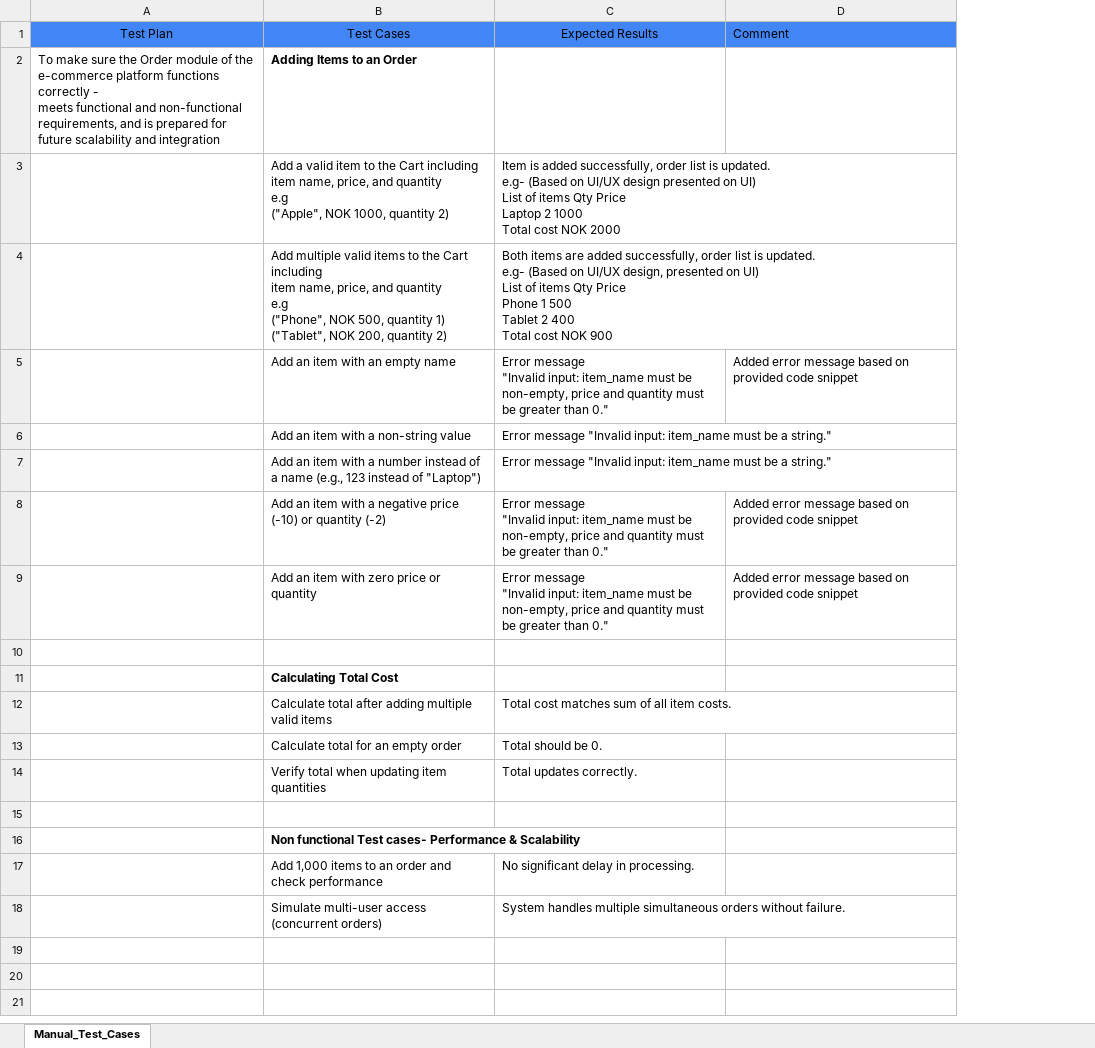
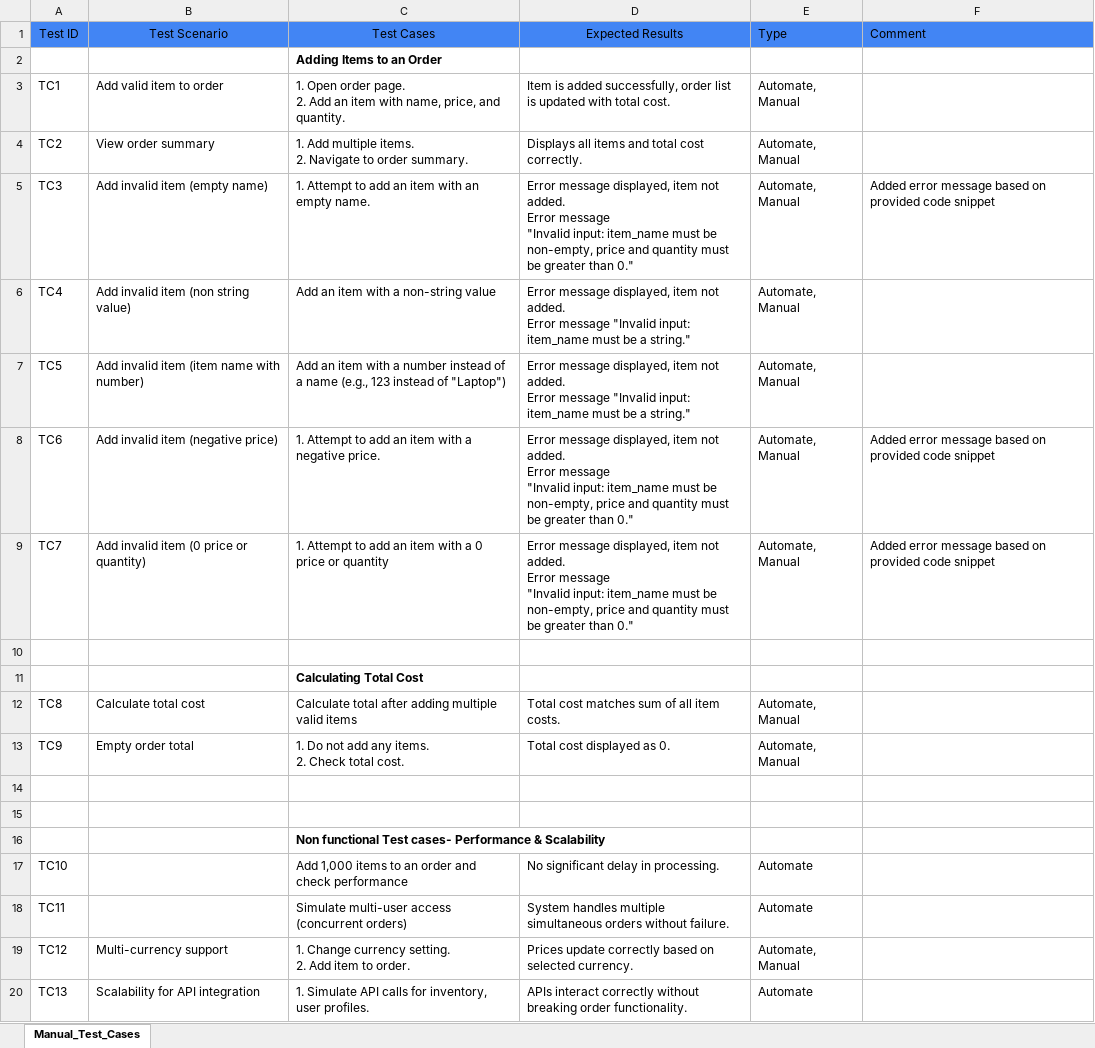
Before and after one commit to naveenshetty/QA, an Excel workbook: Manual_Test_Cases.xlsx, sheet Manual_Test_Cases, drawn as a sheet; values as stored, in another font and other column widths than the file's, no borders; charts and pictures not drawn; removed rows and columns are numbered as before the commit, all else as after; ↵ is a line break in a cell; the diff names each change by its address in the sheet, - before the commit and + after, or states it on an @@ line.

Commit message:
Added updated test cases and test plan

```diff
--- a/Manual_Test_Cases.xlsx (sheet Manual_Test_Cases)
+++ b/Manual_Test_Cases.xlsx (sheet Manual_Test_Cases)
-column A (Test Plan), row 2: To make sure the Order module of the e-commerce platform functions correctly - ↵ meets functional and non-functional requirements, and is prepared for future scalability and integration
+column A (Test ID), rows 5-12: TC3 | TC4 | TC5 | TC6 | TC7 |  |  | TC8; rows 17-18: TC10 | TC11
+column B (Test Scenario), rows 5-12: Add invalid item (empty name) | Add invalid item (non string value) | Add invalid item (item name with number) | Add invalid item (negative price) | Add invalid item (0 price or quantity) |  |  | Calculate total cost
+column E (Type), rows 5-12: Automate, Manual | Automate, Manual | Automate, Manual | Automate, Manual | Automate, Manual |  |  | Automate, Manual; rows 17-18: Automate | Automate
-row 3:  | Add a valid item to the Cart including ↵ item name, price, and quantity ↵ e.g ↵ ("Apple", NOK 1000, quantity 2) | Item is added successfully, order list is updated. ↵ e.g- (Based on UI/UX design presented on UI) ↵ List of items Qty Price ↵ Laptop 2 1000 ↵ Total cost NOK 2000
-row 4:  | Add multiple valid items to the Cart including ↵ item name, price, and quantity ↵ e.g ↵ ("Phone", NOK 500, quantity 1) ↵ ("Tablet", NOK 200, quantity 2) | Both items are added successfully, order list is updated. ↵ e.g- (Based on UI/UX design, presented on UI) ↵ List of items Qty Price ↵ Phone 1 500 ↵ Tablet 2 400 ↵ Total cost NOK 900
+row 3: TC1 | Add valid item to order | 1. Open order page. ↵ 2. Add an item with name, price, and quantity. | Item is added successfully, order list is updated with total cost. | Automate, Manual
+row 4: TC2 | View order summary | 1. Add multiple items. ↵ 2. Navigate to order summary. | Displays all items and total cost correctly. | Automate, Manual
-C5 (Test Cases): Add an item with an empty name
+C5 (Test Cases): 1. Attempt to add an item with an empty name.
-D5 (Expected Results): Error message ↵ "Invalid input:…
+D5 (Expected Results): Error message displayed, item not added. ↵ Error message ↵ "Invalid input:…
-D6:D7 (Expected Results): Error message "Invalid input:…
+D6:D7 (Expected Results): Error message displayed, item not added. ↵ Error message "Invalid input:…
-C8 (Test Cases): Add an item with a negative price (-10) or quantity (-2)
+C8 (Test Cases): 1. Attempt to add an item with a negative price.
-D8:D9 (Expected Results): Error message ↵ "Invalid input:…
+D8:D9 (Expected Results): Error message displayed, item not added. ↵ Error message ↵ "Invalid input:…
-C9 (Test Cases): Add an item with zero price or…
+C9 (Test Cases): 1. Attempt to add an item with a 0 price or…
-row 13:  | Calculate total for an empty order | Total should be 0.
+row 13: TC9 | Empty order total | 1. Do not add any items. ↵ 2. Check total cost. | Total cost displayed as 0. | Automate, Manual
-row 14:  | Verify total when updating item quantities | Total updates correctly.
+row 14: (empty)
+row 19: TC12 | Multi-currency support | 1. Change currency setting. ↵ 2. Add item to order. | Prices update correctly based on selected currency. | Automate, Manual
+row 20: TC13 | Scalability for API integration | 1. Simulate API calls for inventory, user profiles. | APIs interact correctly without breaking order functionality. | Automate
```
Also changed, not shown: 1 other file.
